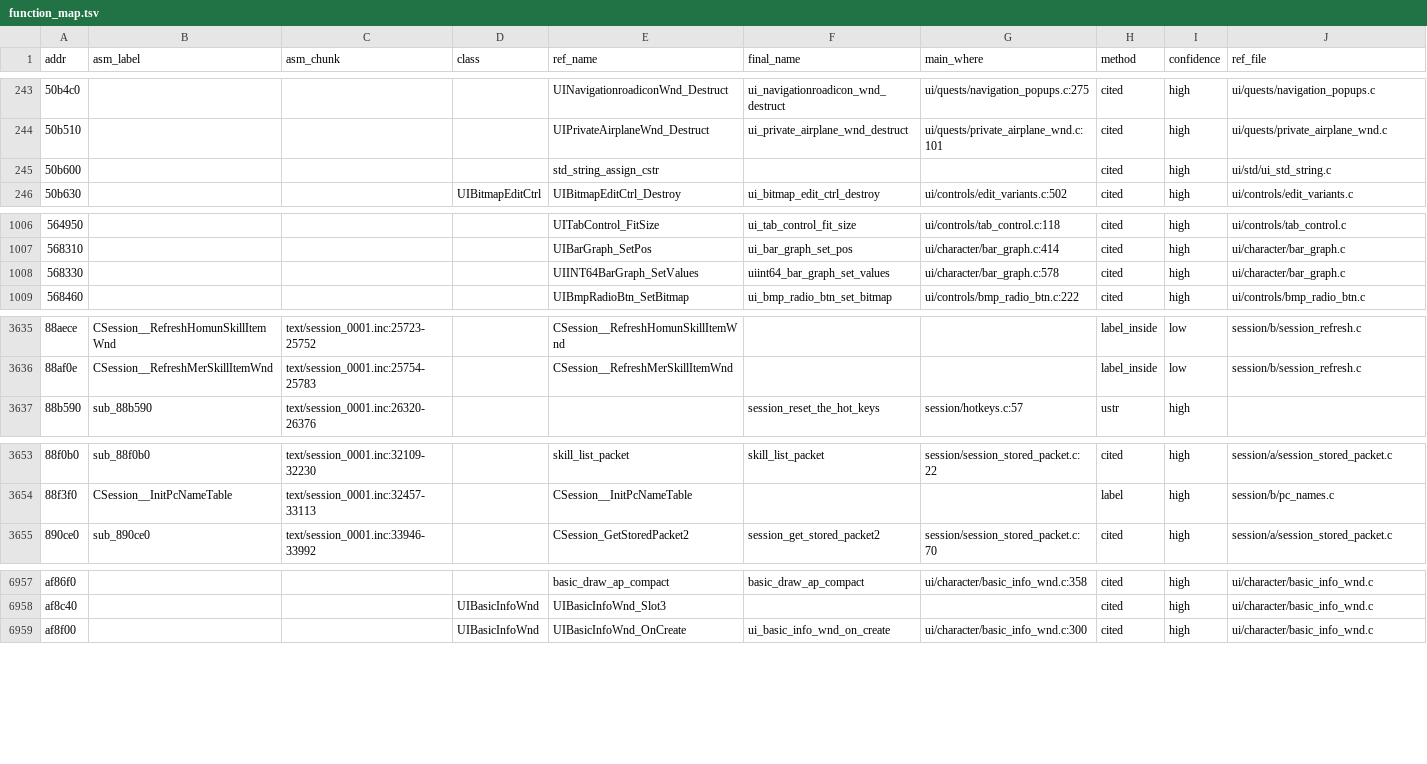
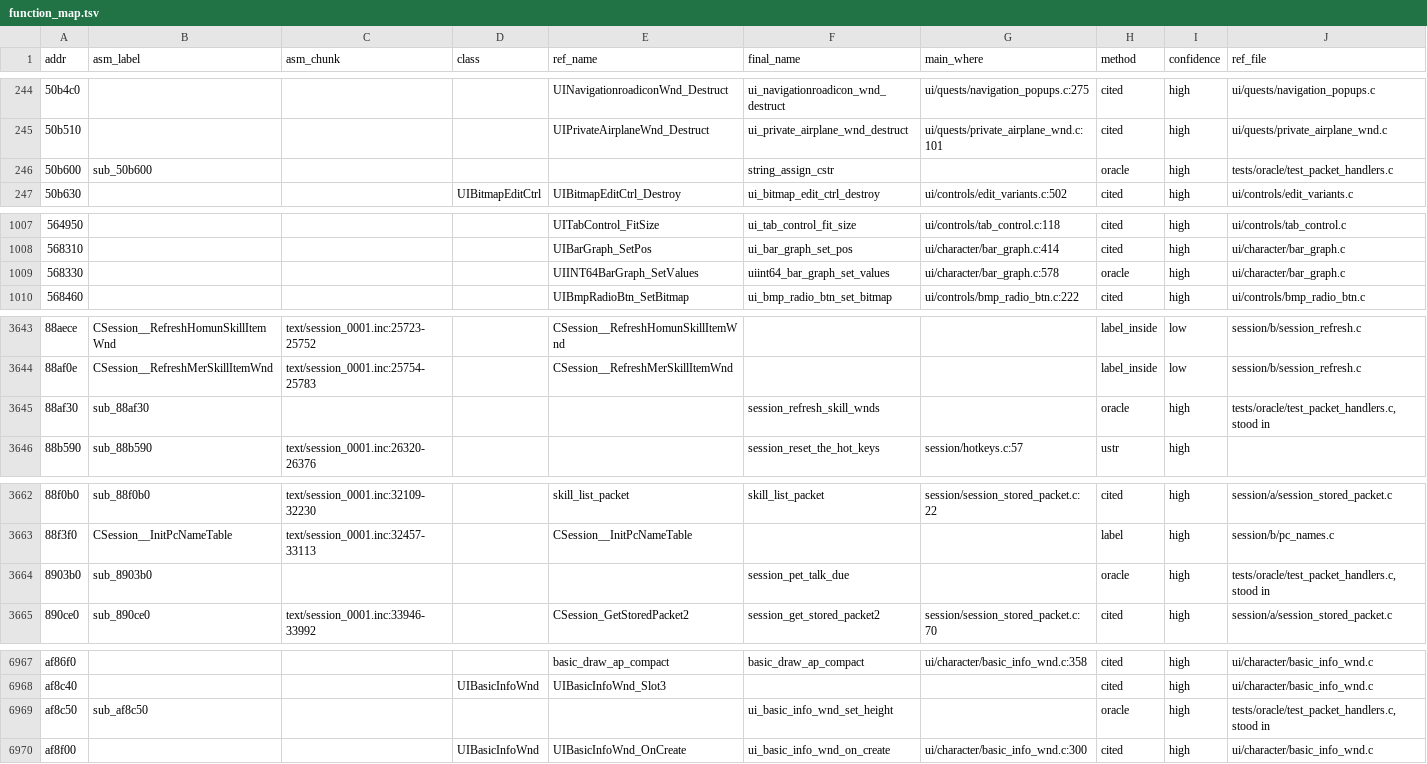
Before and after one commit to HampterDev/2022-04-06-ragexe-in-c, a TSV file: tools/funcmap/function_map.tsv, drawn as a sheet; only a part is shown, gaps mark what is left out; the diff covers the shown part only.

```diff
--- a/tools/funcmap/function_map.tsv
+++ b/tools/funcmap/function_map.tsv
@@ -244,3 +245,3 @@ addr	asm_label	asm_chunk	class	ref_name	final_name	main_where	method	confidence
 50b510				UIPrivateAirplaneWnd_Destruct	ui_private_airplane_wnd_destruct	ui/quests/private_airplane_wnd.c:101	cited	high	ui/quests/private_airplane_wnd.c
-50b600				std_string_assign_cstr			cited	high	ui/std/ui_std_string.c
+50b600	sub_50b600				string_assign_cstr		oracle	high	tests/oracle/test_packet_handlers.c
 50b630			UIBitmapEditCtrl	UIBitmapEditCtrl_Destroy	ui_bitmap_edit_ctrl_destroy	ui/controls/edit_variants.c:502	cited	high	ui/controls/edit_variants.c
@@ -1007,3 +1008,3 @@ addr	asm_label	asm_chunk	class	ref_name	final_name	main_where	method	confidence
 568310				UIBarGraph_SetPos	ui_bar_graph_set_pos	ui/character/bar_graph.c:414	cited	high	ui/character/bar_graph.c
-568330				UIINT64BarGraph_SetValues	uiint64_bar_graph_set_values	ui/character/bar_graph.c:578	cited	high	ui/character/bar_graph.c
+568330				UIINT64BarGraph_SetValues	uiint64_bar_graph_set_values	ui/character/bar_graph.c:578	oracle	high	ui/character/bar_graph.c
 568460				UIBmpRadioBtn_SetBitmap	ui_bmp_radio_btn_set_bitmap	ui/controls/bmp_radio_btn.c:222	cited	high	ui/controls/bmp_radio_btn.c
@@ -3636,2 +3644,3 @@ addr	asm_label	asm_chunk	class	ref_name	final_name	main_where	method	confidence
 88af0e	CSession__RefreshMerSkillItemWnd	text/session_0001.inc:25754-25783		CSession__RefreshMerSkillItemWnd			label_inside	low	session/b/session_refresh.c
+88af30	sub_88af30				session_refresh_skill_wnds		oracle	high	tests/oracle/test_packet_handlers.c, stood in
 88b590	sub_88b590	text/session_0001.inc:26320-26376			session_reset_the_hot_keys	session/hotkeys.c:57	ustr	high	
@@ -3654,2 +3663,3 @@ addr	asm_label	asm_chunk	class	ref_name	final_name	main_where	method	confidence
 88f3f0	CSession__InitPcNameTable	text/session_0001.inc:32457-33113		CSession__InitPcNameTable			label	high	session/b/pc_names.c
+8903b0	sub_8903b0				session_pet_talk_due		oracle	high	tests/oracle/test_packet_handlers.c, stood in
 890ce0	sub_890ce0	text/session_0001.inc:33946-33992		CSession_GetStoredPacket2	session_get_stored_packet2	session/session_stored_packet.c:70	cited	high	session/a/session_stored_packet.c
@@ -6958,2 +6968,3 @@ af86f0				basic_draw_ap_compact	basic_draw_ap_compact	ui/character/basic_info_wn
 af8c40			UIBasicInfoWnd	UIBasicInfoWnd_Slot3			cited	high	ui/character/basic_info_wnd.c
+af8c50	sub_af8c50				ui_basic_info_wnd_set_height		oracle	high	tests/oracle/test_packet_handlers.c, stood in
 af8f00			UIBasicInfoWnd	UIBasicInfoWnd_OnCreate	ui_basic_info_wnd_on_create	ui/character/basic_info_wnd.c:300	cited	high	ui/character/basic_info_wnd.c
```
Also changed, not shown: 8 added rows and 14 edited cells elsewhere in this file, tools/funcmap/oracle_pairs.tsv.
